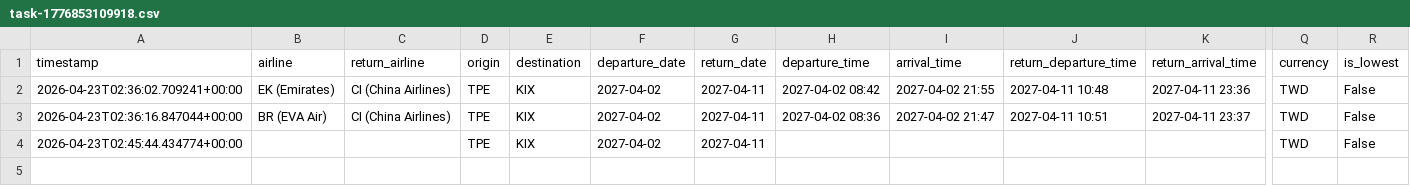
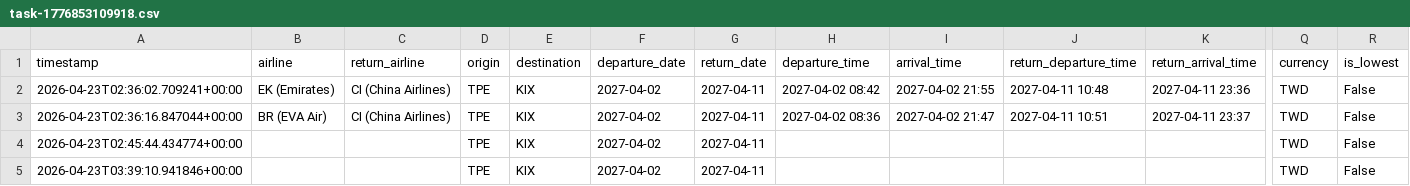
Before and after one commit to jjfantw/AI-Flight-Guardian, a CSV file: records/task-1776853109918.csv, drawn as a sheet; only a part is shown, gaps mark what is left out; rows hold the shown columns only; the diff names each change by its address in the sheet, - before the commit and + after, or states it on an @@ line.

```diff
--- a/records/task-1776853109918.csv
+++ b/records/task-1776853109918.csv
+row 5: 2026-04-23T03:39:10.941846+00:00 |  |  | TPE | KIX | 2027-04-02 | 2027-04-11 |  |  |  |  | TWD | False
```
Also changed, not shown: records/task-1776852579830.csv.
